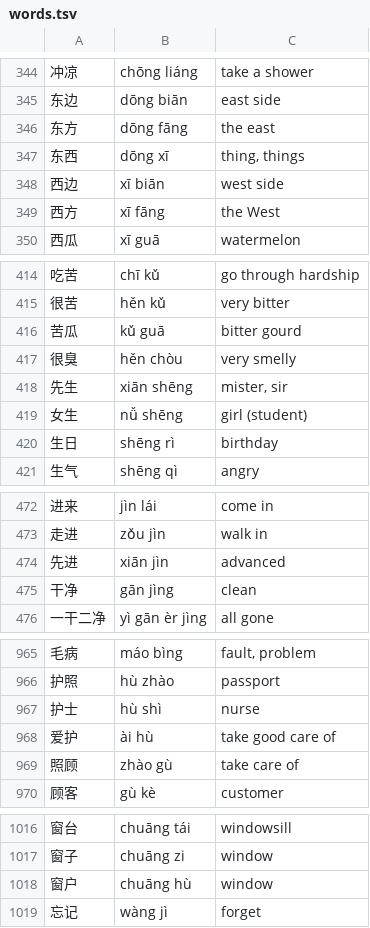
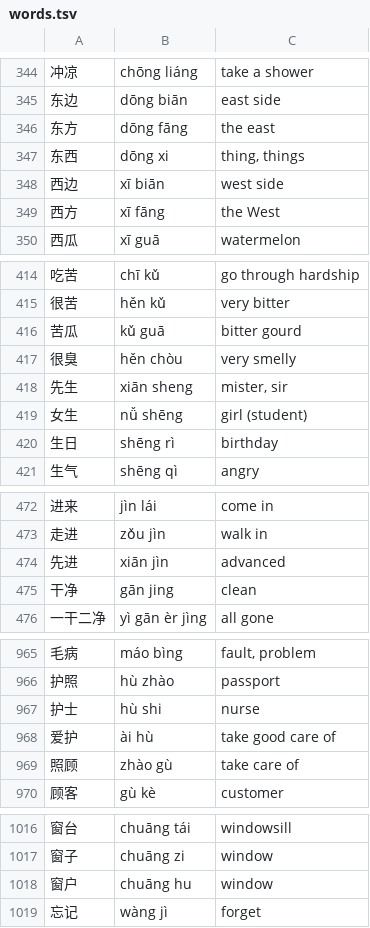
Before and after one commit to bryanwxt/ziji, a TSV file: scripts/kidgloss/words.tsv, drawn as a sheet; only a part is shown, gaps mark what is left out; the diff covers the shown part only.

```diff
--- a/scripts/kidgloss/words.tsv
+++ b/scripts/kidgloss/words.tsv
@@ -346,3 +346,3 @@
 东方	dōng fāng	the east
-东西	dōng xī	thing, things
+东西	dōng xi	thing, things
 西边	xī biān	west side
@@ -417,3 +417,3 @@
 很臭	hěn chòu	very smelly
-先生	xiān shēng	mister, sir
+先生	xiān sheng	mister, sir
 女生	nǚ shēng	girl (student)
@@ -474,3 +474,3 @@
 先进	xiān jìn	advanced
-干净	gān jìng	clean
+干净	gān jing	clean
 一干二净	yì gān èr jìng	all gone
@@ -966,3 +966,3 @@
 护照	hù zhào	passport
-护士	hù shì	nurse
+护士	hù shi	nurse
 爱护	ài hù	take good care of
@@ -1017,3 +1017,3 @@
 窗子	chuāng zi	window
-窗户	chuāng hù	window
+窗户	chuāng hu	window
 忘记	wàng jì	forget
```
Also changed, not shown: 12 edited cells elsewhere in this file, 7 other files.
